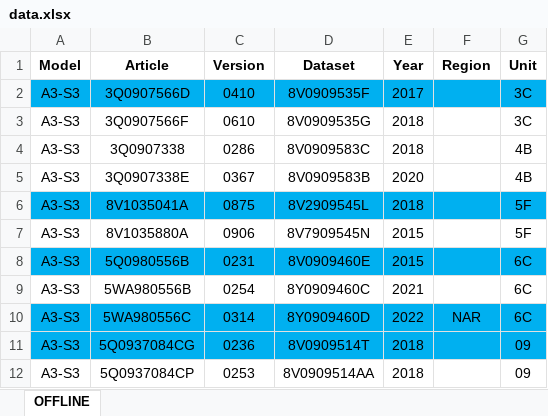
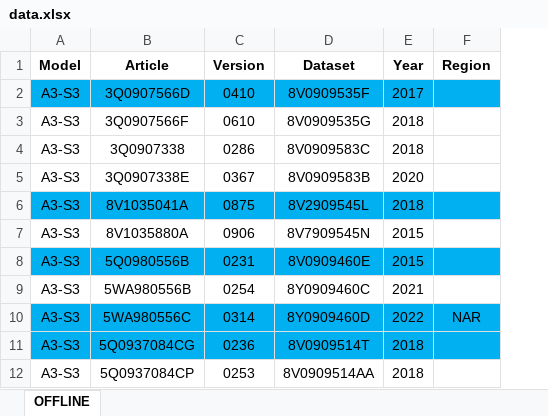
Before and after one commit to mukich/codivag, an Excel workbook: data.xlsx, sheet OFFLINE, drawn as a sheet; only a part is shown; values as stored, in another font and other column widths than the file's, no borders; the diff names each change by its address in the sheet, - before the commit and + after, or states it on an @@ line.

Commit message:
Add files via upload

```diff
--- a/data.xlsx (sheet OFFLINE)
+++ b/data.xlsx (sheet OFFLINE)
-column G (Unit), rows 2-12: 3C | 3C | 4B | 4B | 5F | 5F | 6C | 6C | 6C | 09 | 09
```
